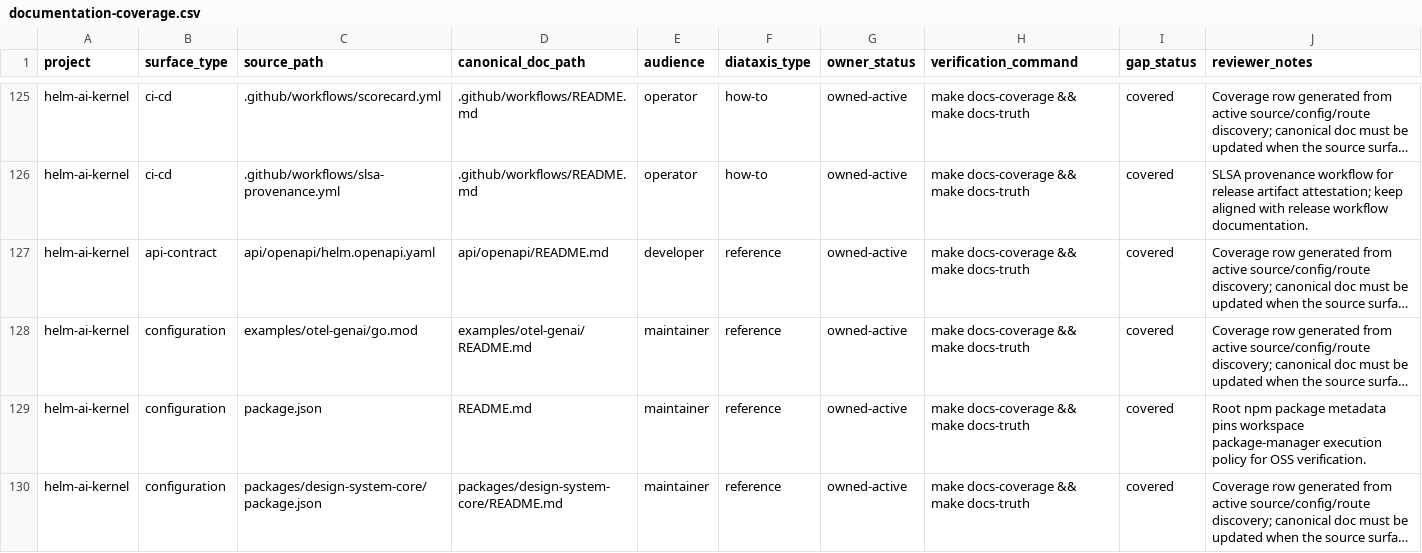
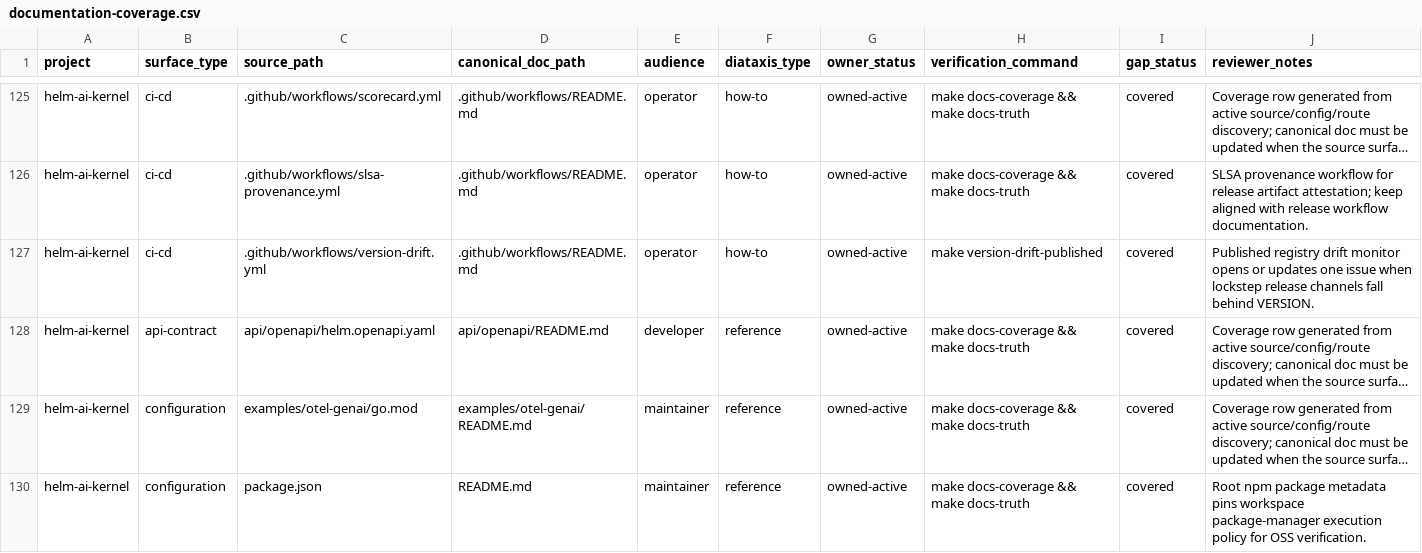
Before and after one commit to Mindburn-Labs/helm-ai-kernel, a CSV file: docs/documentation-coverage.csv, drawn as a sheet; only a part is shown, gaps mark what is left out; the shorter side is filled out with more unchanged rows; long unchanged cells end in …; the diff names each change by its address in the sheet, - before the commit and + after, or states it on an @@ line.

Commit message:
ci: add version drift release guard

```diff
--- a/docs/documentation-coverage.csv
+++ b/docs/documentation-coverage.csv
+row 127: helm-ai-kernel | ci-cd | .github/workflows/version-drift.yml | .github/workflows/README.md | operator | how-to | owned-active | make version-drift-published | covered | Published registry drift monitor opens or updates one issue when lockstep release channels fall behind VERSION.
```
Also changed, not shown: 39 other files.
